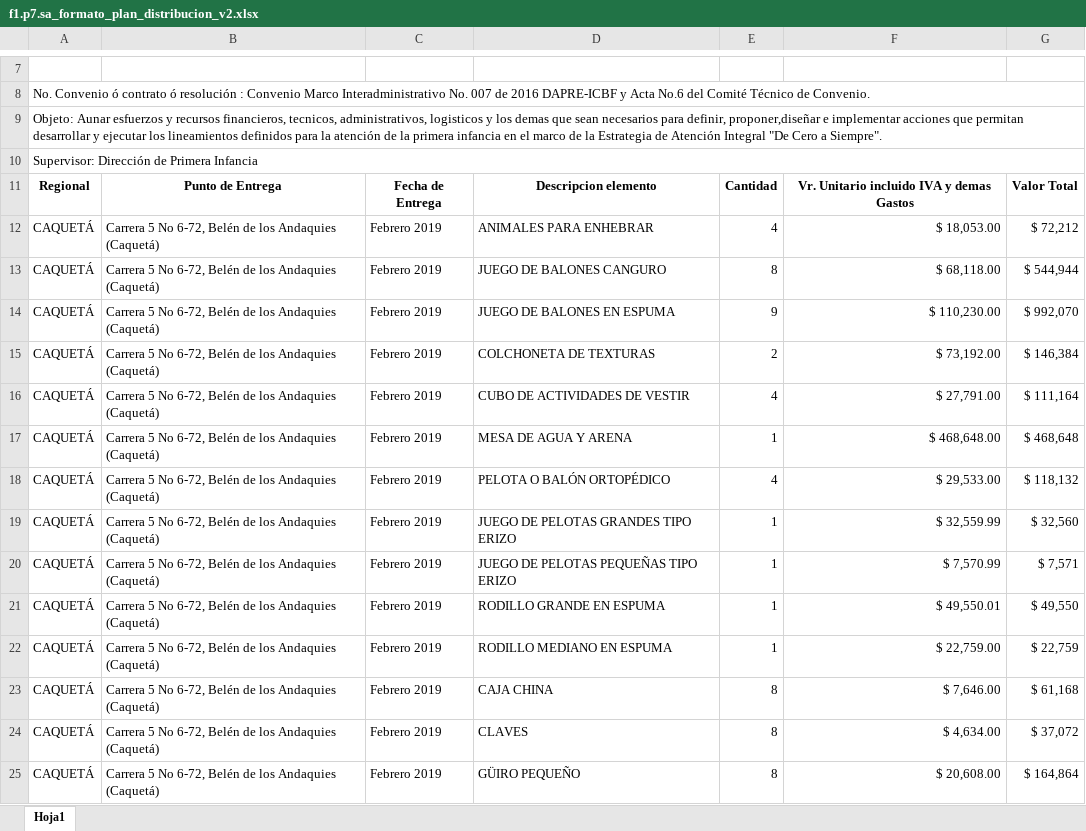
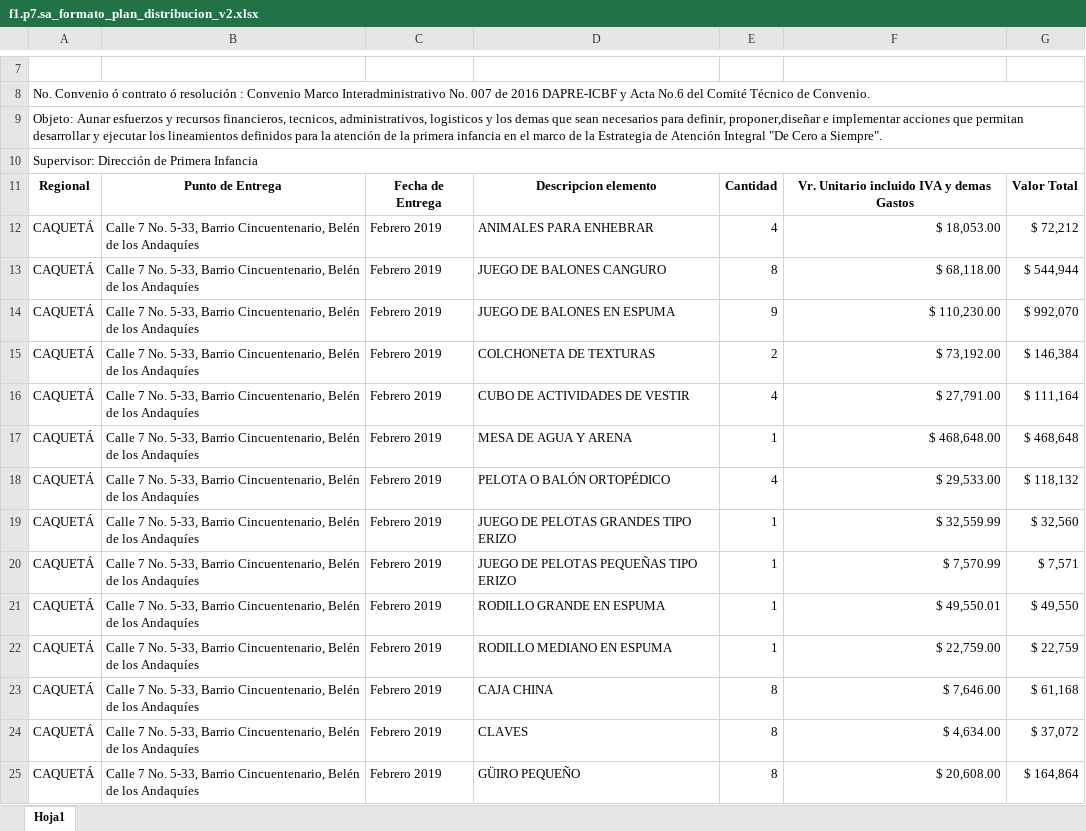
Before and after one commit to paulaO/Dotaciones2019, an Excel workbook: 5.GestionDotaciones/DAPRE/Belen de los Andaquies/IngresoInventario/f1.p7.sa_formato_plan_distribucion_v2.xlsx, sheet Hoja1, drawn as a sheet; only a part is shown, gaps mark what is left out; values as stored, in another font and other column widths than the file's, no borders; charts and pictures not drawn; the diff covers the shown part only; the diff names each change by its address in the sheet, - before the commit and + after, or states it on an @@ line.

```diff
--- a/5.GestionDotaciones/DAPRE/Belen de los Andaquies/IngresoInventario/f1.p7.sa_formato_plan_distribucion_v2.xlsx (sheet Hoja1)
+++ b/5.GestionDotaciones/DAPRE/Belen de los Andaquies/IngresoInventario/f1.p7.sa_formato_plan_distribucion_v2.xlsx (sheet Hoja1)
-B12:B25: Carrera 5 No 6-72, Belén de los Andaquies (Caquetá)
+B12:B25: Calle 7 No. 5-33, Barrio Cincuentenario, Belén de los Andaquíes
```
Also changed, not shown: 49 edited cells elsewhere in this sheet, 5.GestionDotaciones/DAPRE/CDI-Apartadó/IngresoInventario/PlanAsignacionApartado.xlsx, 3 other files.
